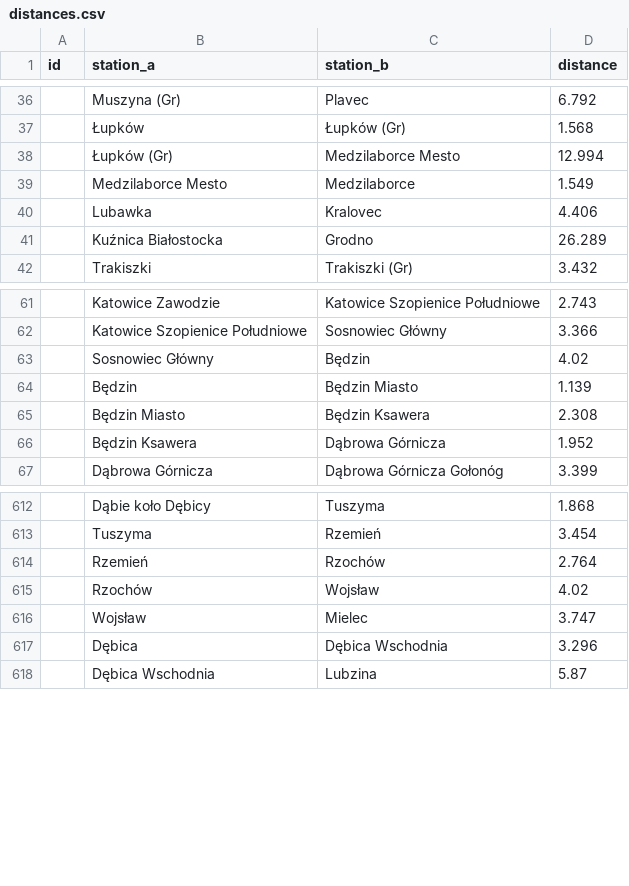
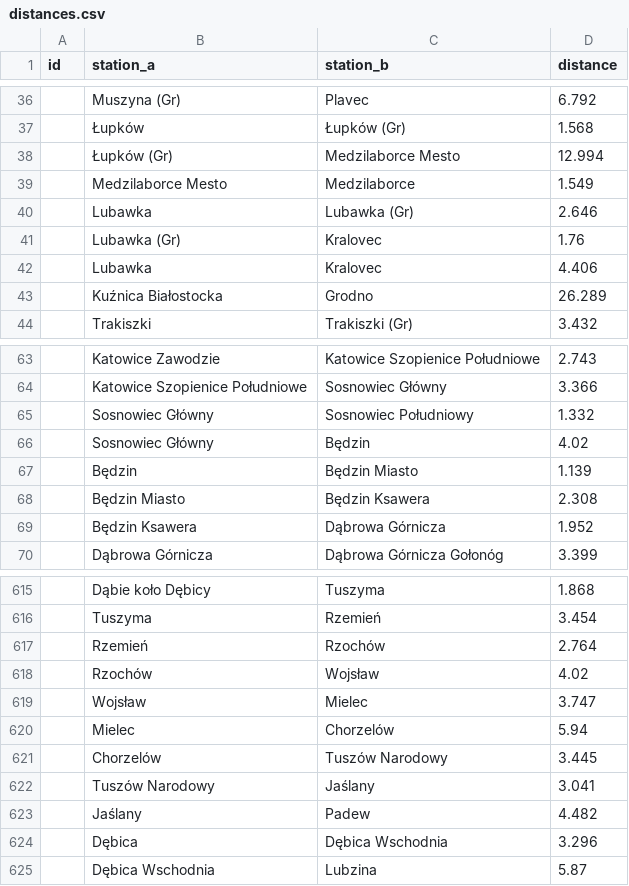
Before and after one commit to TeslaX93/pkp-distances, a CSV file: distances.csv, drawn as a sheet; only a part is shown, gaps mark what is left out; the diff names each change by its address in the sheet, - before the commit and + after, or states it on an @@ line.

```diff
--- a/distances.csv
+++ b/distances.csv
+row 40:  | Lubawka | Lubawka (Gr) | 2.646
+row 41:  | Lubawka (Gr) | Kralovec | 1.76
+row 65:  | Sosnowiec Główny | Sosnowiec Południowy | 1.332
+row 620:  | Mielec | Chorzelów | 5.94
+row 621:  | Chorzelów | Tuszów Narodowy | 3.445
+row 622:  | Tuszów Narodowy | Jaślany | 3.041
+row 623:  | Jaślany | Padew | 4.482
```
Also changed, not shown: 1 other file.
